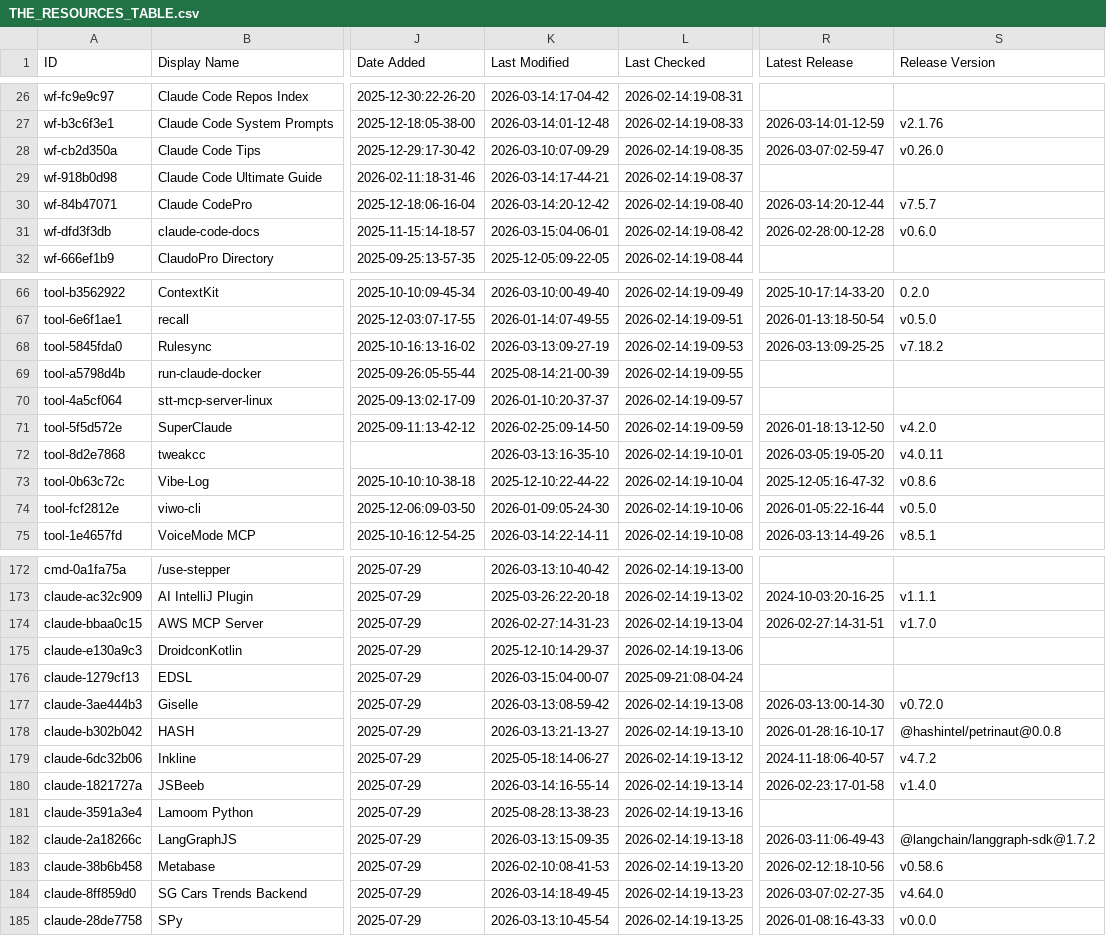
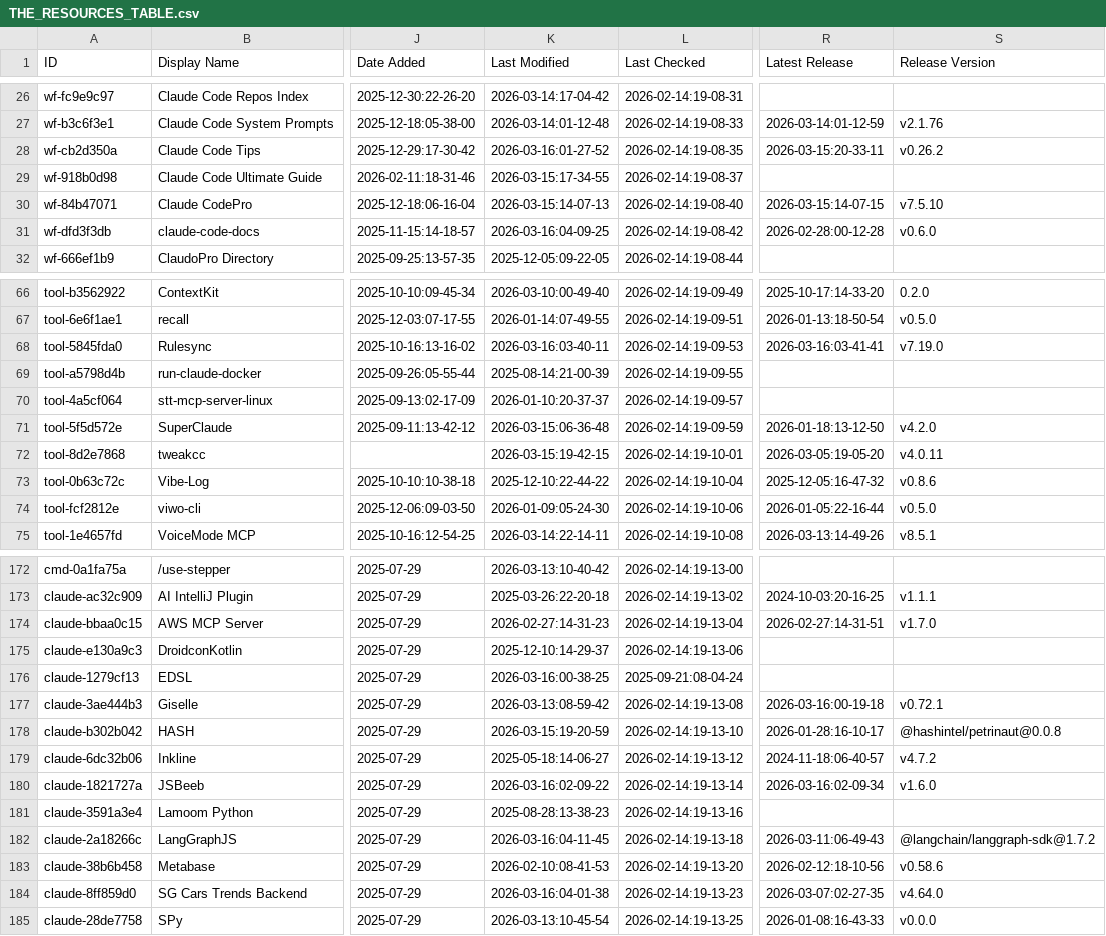
Before and after one commit to SudhiHebbar/awesome-claude-code, a CSV file: THE_RESOURCES_TABLE.csv, drawn as a sheet; only a part is shown, gaps mark what is left out; the diff covers the shown part only; the diff names each change by its address in the sheet, - before the commit and + after, or states it on an @@ line.

```diff
--- a/THE_RESOURCES_TABLE.csv
+++ b/THE_RESOURCES_TABLE.csv
-K28 (Last Modified): 2026-03-10:07-09-29
+K28 (Last Modified): 2026-03-16:01-27-52
-R28 (Latest Release): 2026-03-07:02-59-47
+R28 (Latest Release): 2026-03-15:20-33-11
-S28 (Release Version): v0.26.0
+S28 (Release Version): v0.26.2
-K29 (Last Modified): 2026-03-14:17-44-21
+K29 (Last Modified): 2026-03-15:17-34-55
-K30 (Last Modified): 2026-03-14:20-12-42
+K30 (Last Modified): 2026-03-15:14-07-13
-R30 (Latest Release): 2026-03-14:20-12-44
+R30 (Latest Release): 2026-03-15:14-07-15
-S30 (Release Version): v7.5.7
+S30 (Release Version): v7.5.10
-K31 (Last Modified): 2026-03-15:04-06-01
+K31 (Last Modified): 2026-03-16:04-09-25
-K68 (Last Modified): 2026-03-13:09-27-19
+K68 (Last Modified): 2026-03-16:03-40-11
-R68 (Latest Release): 2026-03-13:09-25-25
+R68 (Latest Release): 2026-03-16:03-41-41
-S68 (Release Version): v7.18.2
+S68 (Release Version): v7.19.0
-K71 (Last Modified): 2026-02-25:09-14-50
+K71 (Last Modified): 2026-03-15:06-36-48
-K72 (Last Modified): 2026-03-13:16-35-10
+K72 (Last Modified): 2026-03-15:19-42-15
-K176 (Last Modified): 2026-03-15:04-00-07
+K176 (Last Modified): 2026-03-16:00-38-25
-R177 (Latest Release): 2026-03-13:00-14-30
+R177 (Latest Release): 2026-03-16:00-19-18
-S177 (Release Version): v0.72.0
+S177 (Release Version): v0.72.1
-K178 (Last Modified): 2026-03-13:21-13-27
+K178 (Last Modified): 2026-03-15:19-20-59
-K180 (Last Modified): 2026-03-14:16-55-14
+K180 (Last Modified): 2026-03-16:02-09-22
-R180 (Latest Release): 2026-02-23:17-01-58
+R180 (Latest Release): 2026-03-16:02-09-34
-S180 (Release Version): v1.4.0
+S180 (Release Version): v1.6.0
-K182 (Last Modified): 2026-03-13:15-09-35
+K182 (Last Modified): 2026-03-16:04-11-45
-K184 (Last Modified): 2026-03-14:18-49-45
+K184 (Last Modified): 2026-03-16:04-01-38
```
Also changed, not shown: 19 edited cells elsewhere in this file.
